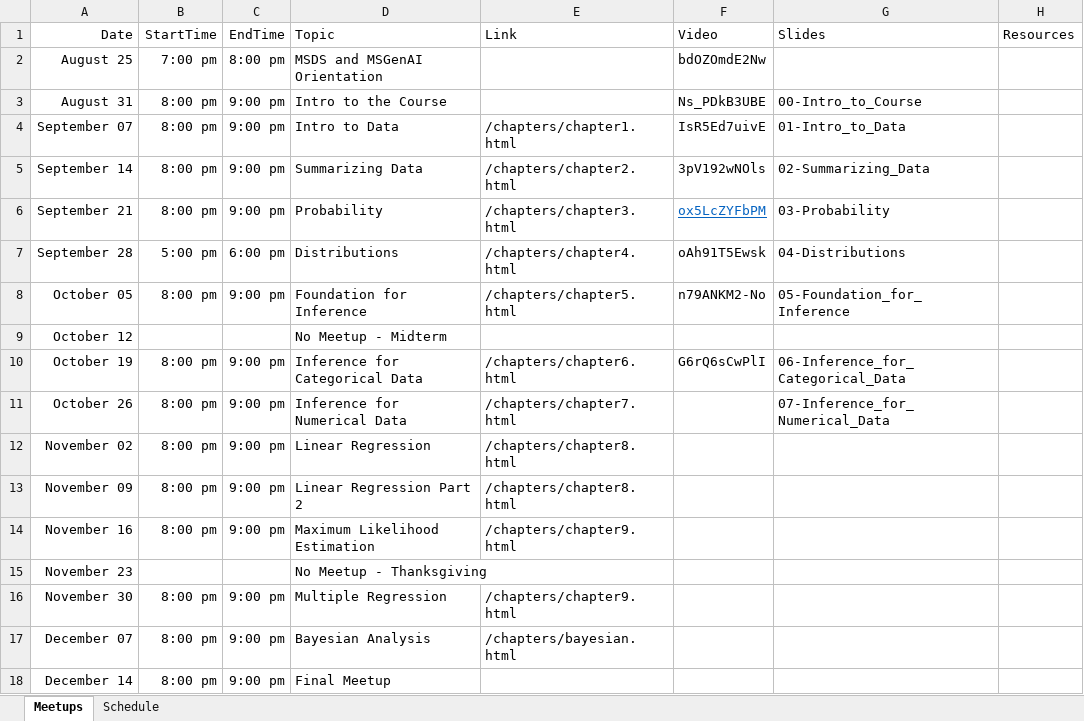
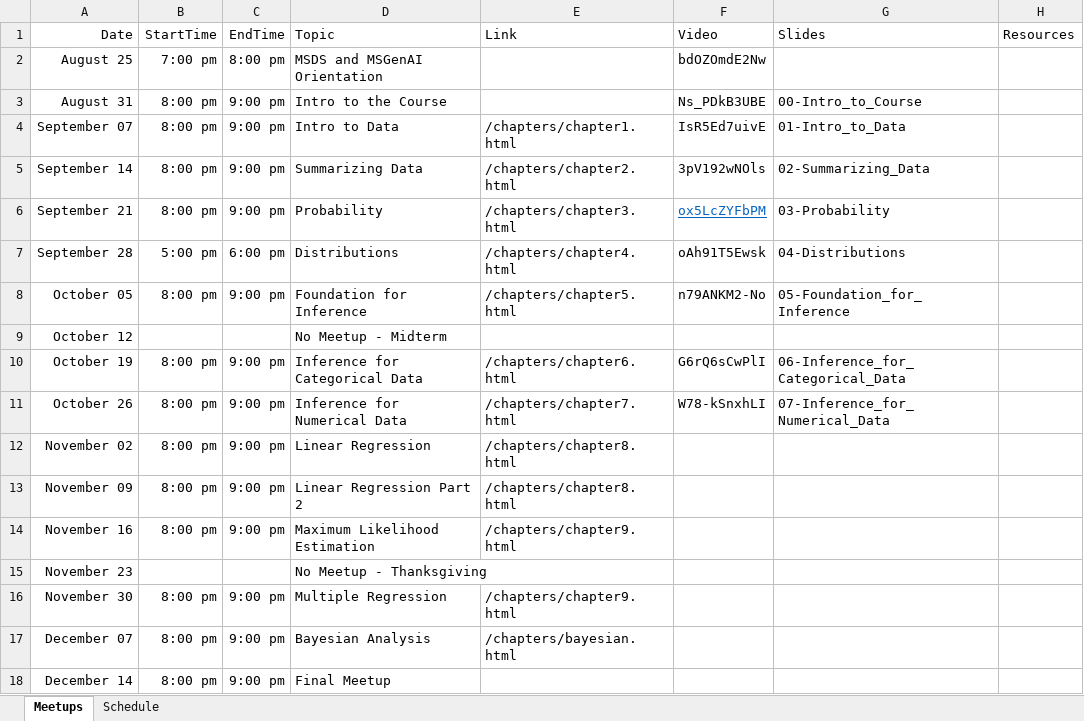
Before and after one commit to jbryer/DATA606-2026-Fall, an Excel workbook: Schedule.xlsx, sheet Meetups, drawn as a sheet; values as stored, in another font and other column widths than the file's, no borders; the diff names each change by its address in the sheet, - before the commit and + after, or states it on an @@ line.

Commit message:
Added meetup.

```diff
--- a/Schedule.xlsx (sheet Meetups)
+++ b/Schedule.xlsx (sheet Meetups)
-F11 (Video): (empty)
+F11 (Video): W78-kSnxhLI
```
Also changed, not shown: 25 other files.
